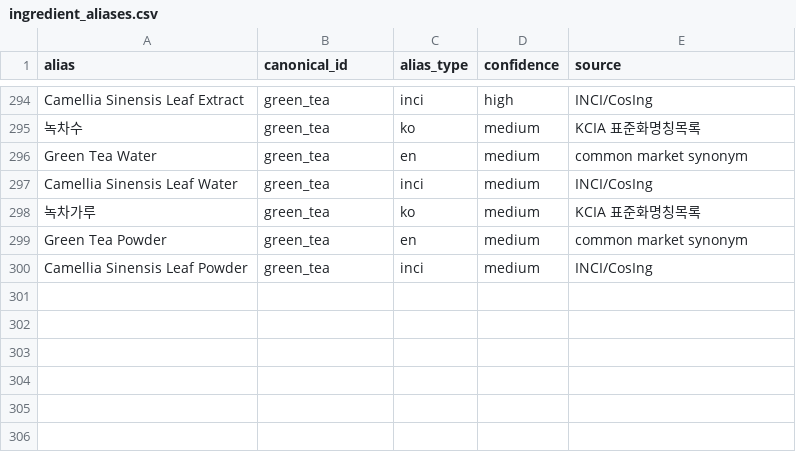
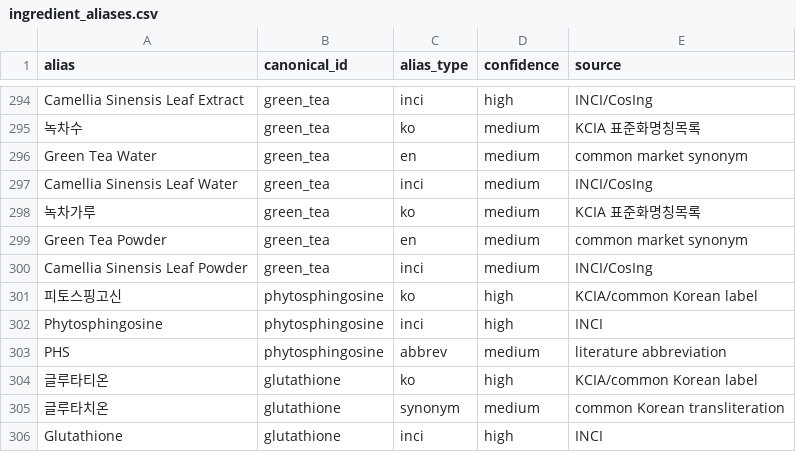
Before and after one commit to mwobareullae/jungle_namanmoo, a CSV file: data/ingredient_aliases.csv, drawn as a sheet; only a part is shown, gaps mark what is left out.

```diff
--- a/data/ingredient_aliases.csv
+++ b/data/ingredient_aliases.csv
@@ -300 +300,7 @@ Green Tea Powder,green_tea,en,medium,common market synonym
 Camellia Sinensis Leaf Powder,green_tea,inci,medium,INCI/CosIng
+피토스핑고신,phytosphingosine,ko,high,KCIA/common Korean label
+Phytosphingosine,phytosphingosine,inci,high,INCI
+PHS,phytosphingosine,abbrev,medium,literature abbreviation
+글루타티온,glutathione,ko,high,KCIA/common Korean label
+글루타치온,glutathione,synonym,medium,common Korean transliteration
+Glutathione,glutathione,inci,high,INCI
```
Also changed, not shown: data/ingredient_effect.csv, data/ingredient_effect_ranges.csv, 3 other files.
